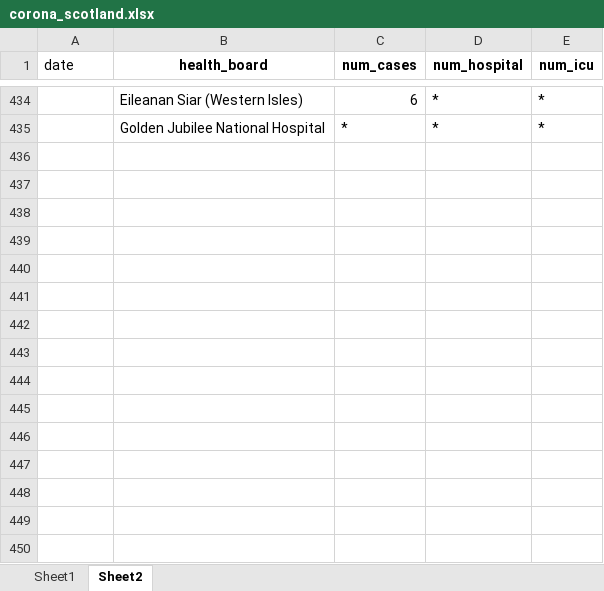
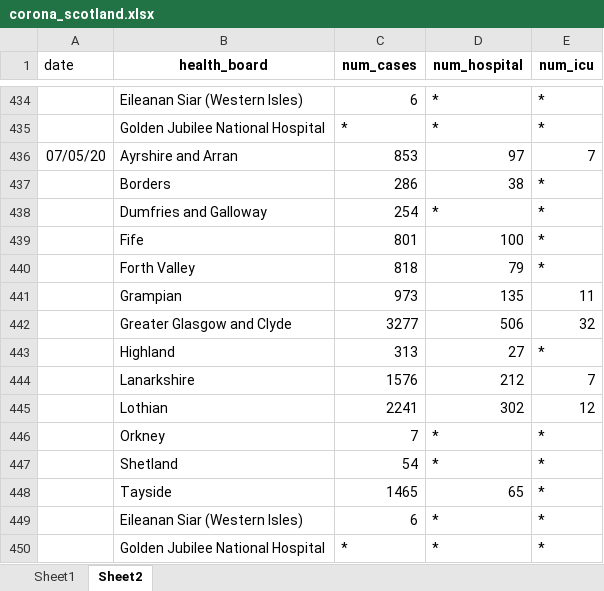
Before and after one commit to jimypbr/covid19-scotland, an Excel workbook: corona_scotland.xlsx, sheet Sheet2, drawn as a sheet; only a part is shown, gaps mark what is left out; values as stored, in another font and other column widths than the file's, no borders; the diff names each change by its address in the sheet, - before the commit and + after, or states it on an @@ line.

```diff
--- a/corona_scotland.xlsx (sheet Sheet2)
+++ b/corona_scotland.xlsx (sheet Sheet2)
+row 436: 07/05/20 | Ayrshire and Arran | 853 | 97 | 7
+row 437:  | Borders | 286 | 38 | *
+row 438:  | Dumfries and Galloway | 254 | * | *
+row 439:  | Fife | 801 | 100 | *
+row 440:  | Forth Valley | 818 | 79 | *
+row 441:  | Grampian | 973 | 135 | 11
+row 442:  | Greater Glasgow and Clyde | 3277 | 506 | 32
+row 443:  | Highland | 313 | 27 | *
+row 444:  | Lanarkshire | 1576 | 212 | 7
+row 445:  | Lothian | 2241 | 302 | 12
+row 446:  | Orkney | 7 | * | *
+row 447:  | Shetland | 54 | * | *
+row 448:  | Tayside | 1465 | 65 | *
+row 449:  | Eileanan Siar (Western Isles) | 6 | * | *
+row 450:  | Golden Jubilee National Hospital | * | * | *
```
Also changed, not shown: sheet Sheet1, 8 other files.
